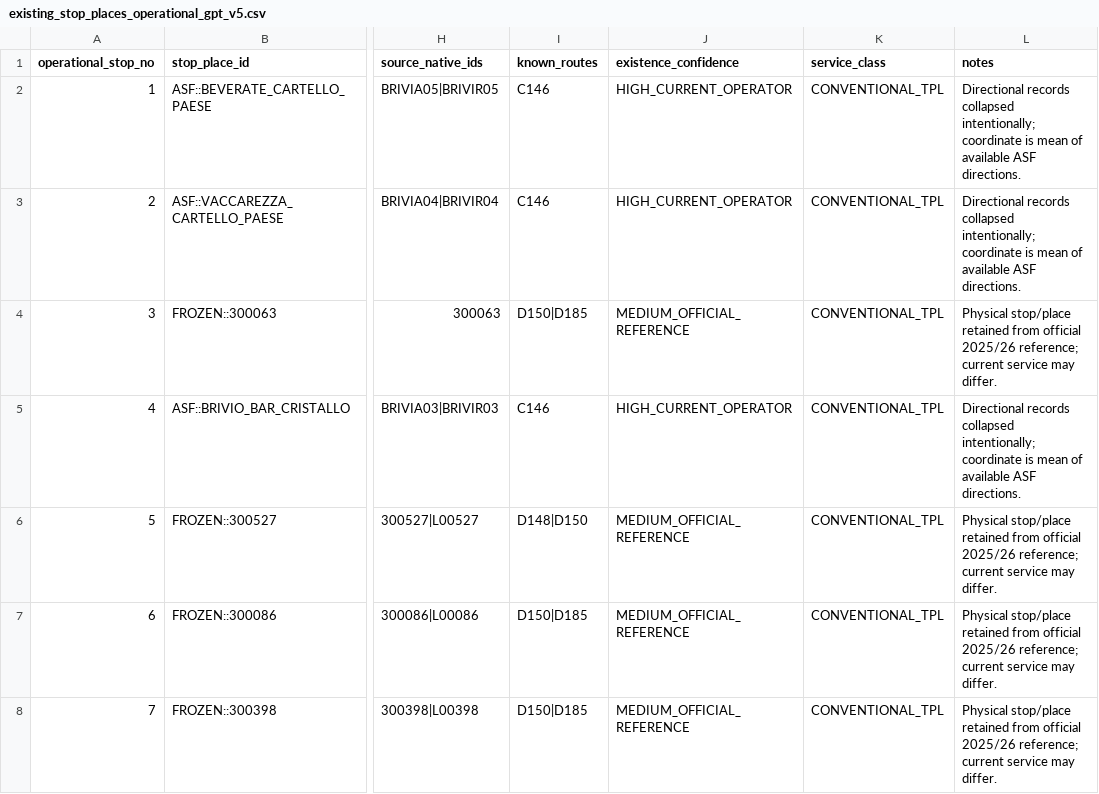
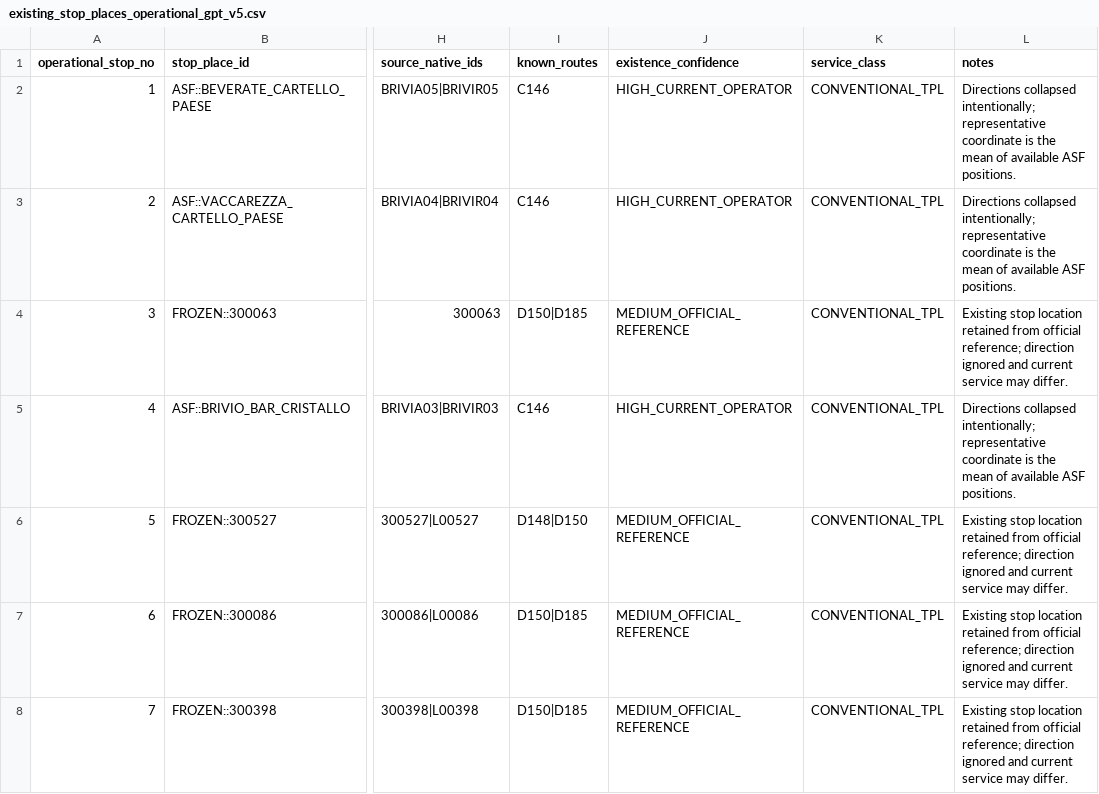
Before and after one commit to simoneghezzicolombo/tpl-olgiate-intercomunale, a CSV file: outputs/phase2/network_design_method_audit_v3/master_stop_inventory_gpt_v3/existing_stop_places_operational_gpt_v5.csv, drawn as a sheet; only a part is shown, gaps mark what is left out; the diff covers the shown part only; the diff names each change by its address in the sheet, - before the commit and + after, or states it on an @@ line.

```diff
--- a/outputs/phase2/network_design_method_audit_v3/master_stop_inventory_gpt_v3/existing_stop_places_operational_gpt_v5.csv
+++ b/outputs/phase2/network_design_method_audit_v3/master_stop_inventory_gpt_v3/existing_stop_places_operational_gpt_v5.csv
-L2:L3 (notes): Directional records collapsed intentionally; coordinate is mean of available ASF directions.
+L2:L3 (notes): Directions collapsed intentionally; representative coordinate is the mean of available ASF positions.
-L4 (notes): Physical stop/place retained from official 2025/26 reference; current service…
+L4 (notes): Existing stop location retained from official reference; direction ignored and current service…
-L5 (notes): Directional records collapsed intentionally; coordinate is mean of available ASF directions.
+L5 (notes): Directions collapsed intentionally; representative coordinate is the mean of available ASF positions.
-L6:L8 (notes): Physical stop/place retained from official 2025/26 reference; current service…
+L6:L8 (notes): Existing stop location retained from official reference; direction ignored and current service…
```
Also changed, not shown: 2 added rows, 4 removed rows, 28 edited cells and row numbers in column A elsewhere in this file, 2 other files.
